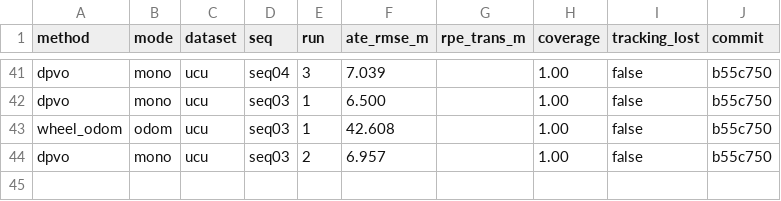
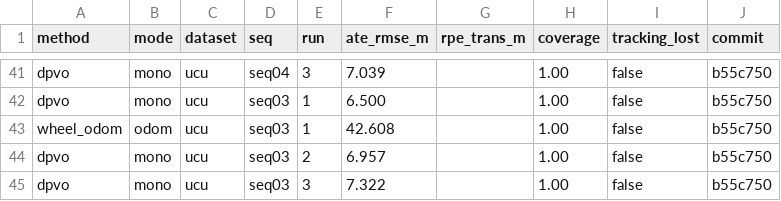
Before and after one commit to oToTak/slam-project-methods, a CSV file: results/summary_StarDestroyer.csv, drawn as a sheet; only a part is shown, gaps mark what is left out; the diff names each change by its address in the sheet, - before the commit and + after, or states it on an @@ line.

```diff
--- a/results/summary_StarDestroyer.csv
+++ b/results/summary_StarDestroyer.csv
+row 45: dpvo | mono | ucu | seq03 | 3 | 7.322 |  | 1.00 | false | b55c750
```
Also changed, not shown: results/summary_extra_StarDestroyer.csv, 7 other files.
